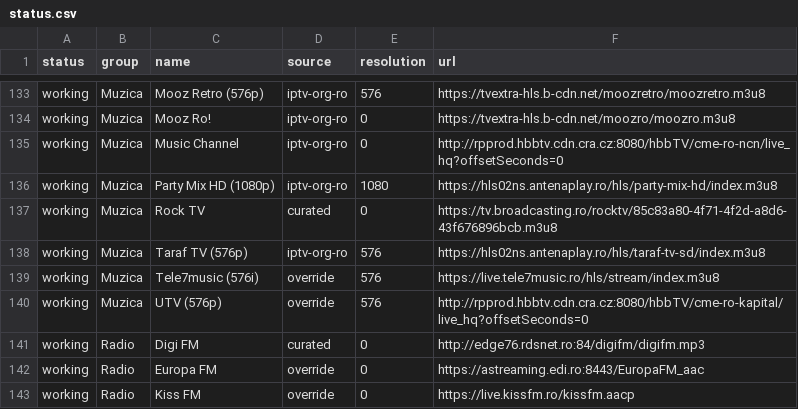
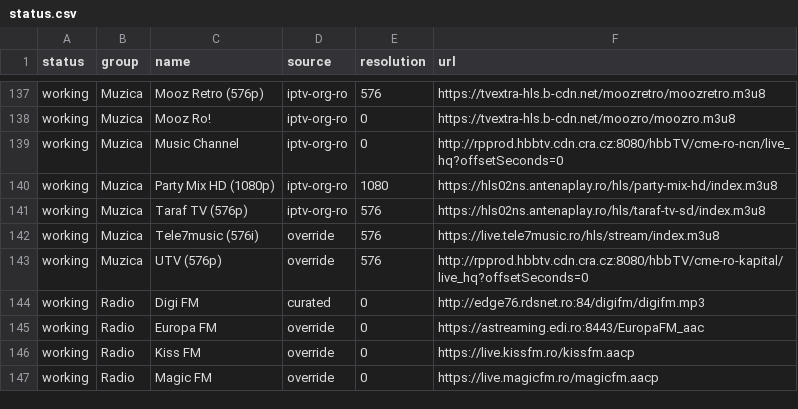
Before and after one commit to carloclim/romania-iptv-list, a CSV file: dist/status.csv, drawn as a sheet; only a part is shown, gaps mark what is left out; the shorter side is filled out with more unchanged rows; the diff covers the shown part only.

```diff
--- a/dist/status.csv
+++ b/dist/status.csv
@@ -136,3 +140,2 @@ working,Muzica,Music Channel,iptv-org-ro,0,http://rpprod.hbbtv.cdn.cra.cz:8080/h
 working,Muzica,Party Mix HD (1080p),iptv-org-ro,1080,https://hls02ns.antenaplay.ro/hls/party-mix-hd/index.m3u8
-working,Muzica,Rock TV,curated,0,https://tv.broadcasting.ro/rocktv/85c83a80-4f71-4f2d-a8d6-43f676896bcb.m3u8
 working,Muzica,Taraf TV (576p),iptv-org-ro,576,https://hls02ns.antenaplay.ro/hls/taraf-tv-sd/index.m3u8
```
Also changed, not shown: 7 added rows and 3 removed rows elsewhere in this file, 12 other files.
